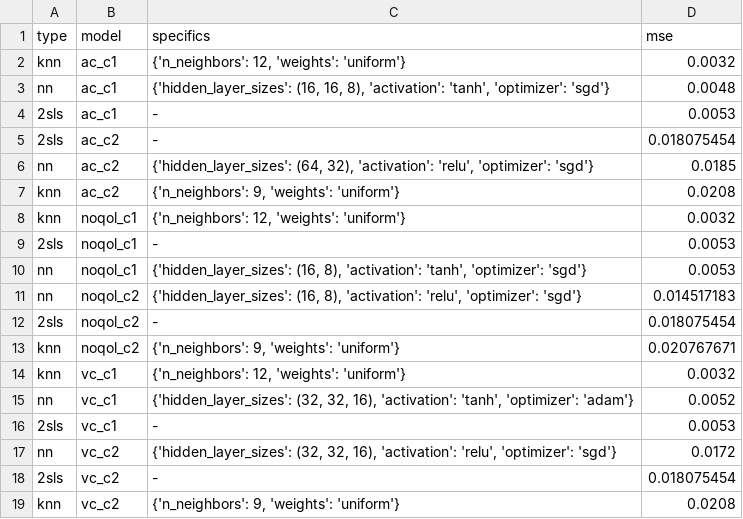
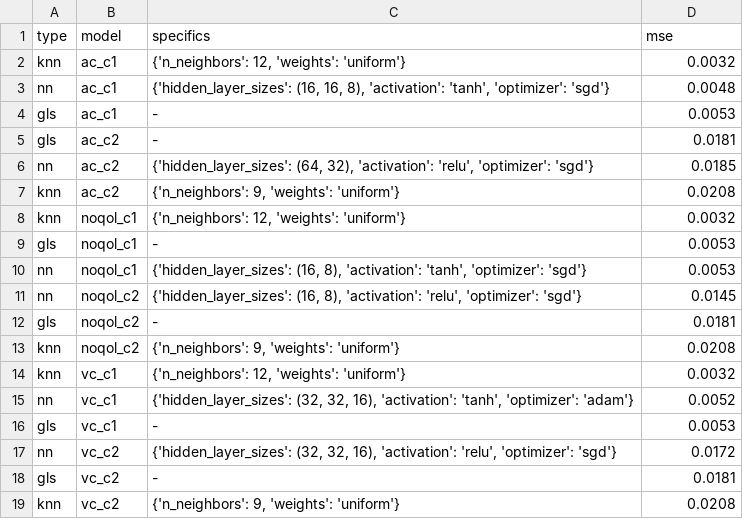
Before and after one commit to jgte29/ucbhonorsthesis2023-2024, a CSV file: Data_Analysis/model_performances/first_stage_mses.csv, drawn as a sheet.

Commit message:
Data Analysis Savepoint

```diff
--- a/Data_Analysis/model_performances/first_stage_mses.csv
+++ b/Data_Analysis/model_performances/first_stage_mses.csv
@@ -3,4 +3,4 @@ knn,ac_c1,"{'n_neighbors': 12, 'weights': 'uniform'}",0.0032
 nn,ac_c1,"{'hidden_layer_sizes': (16, 16, 8), 'activation': 'tanh', 'optimizer': 'sgd'}",0.0048
-2sls,ac_c1,-,0.0053
-2sls,ac_c2,-,0.018075454
+gls,ac_c1,-,0.0053
+gls,ac_c2,-,0.0181
 nn,ac_c2,"{'hidden_layer_sizes': (64, 32), 'activation': 'relu', 'optimizer': 'sgd'}",0.0185
@@ -8,12 +8,12 @@ knn,ac_c2,"{'n_neighbors': 9, 'weights': 'uniform'}",0.0208
 knn,noqol_c1,"{'n_neighbors': 12, 'weights': 'uniform'}",0.0032
-2sls,noqol_c1,-,0.0053
+gls,noqol_c1,-,0.0053
 nn,noqol_c1,"{'hidden_layer_sizes': (16, 8), 'activation': 'tanh', 'optimizer': 'sgd'}",0.0053
-nn,noqol_c2,"{'hidden_layer_sizes': (16, 8), 'activation': 'relu', 'optimizer': 'sgd'}",0.014517183
-2sls,noqol_c2,-,0.018075454
-knn,noqol_c2,"{'n_neighbors': 9, 'weights': 'uniform'}",0.020767671
+nn,noqol_c2,"{'hidden_layer_sizes': (16, 8), 'activation': 'relu', 'optimizer': 'sgd'}",0.0145
+gls,noqol_c2,-,0.0181
+knn,noqol_c2,"{'n_neighbors': 9, 'weights': 'uniform'}",0.0208
 knn,vc_c1,"{'n_neighbors': 12, 'weights': 'uniform'}",0.0032
 nn,vc_c1,"{'hidden_layer_sizes': (32, 32, 16), 'activation': 'tanh', 'optimizer': 'adam'}",0.0052
-2sls,vc_c1,-,0.0053
+gls,vc_c1,-,0.0053
 nn,vc_c2,"{'hidden_layer_sizes': (32, 32, 16), 'activation': 'relu', 'optimizer': 'sgd'}",0.0172
-2sls,vc_c2,-,0.018075454
+gls,vc_c2,-,0.0181
 knn,vc_c2,"{'n_neighbors': 9, 'weights': 'uniform'}",0.0208
```
Also changed, not shown: 4 other files.
